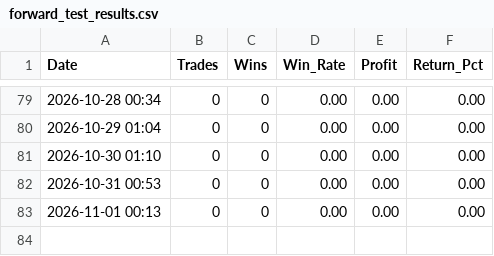
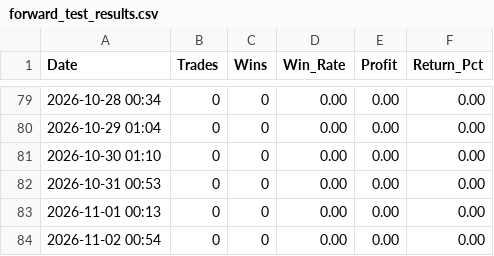
Before and after one commit to trading-bojan-strategy/bojan-forward-test, a CSV file: forward_test_results.csv, drawn as a sheet; only a part is shown, gaps mark what is left out; the diff names each change by its address in the sheet, - before the commit and + after, or states it on an @@ line.

```diff
--- a/forward_test_results.csv
+++ b/forward_test_results.csv
+row 84: 2026-11-02 00:54 | 0 | 0 | 0.00 | 0.00 | 0.00
```
